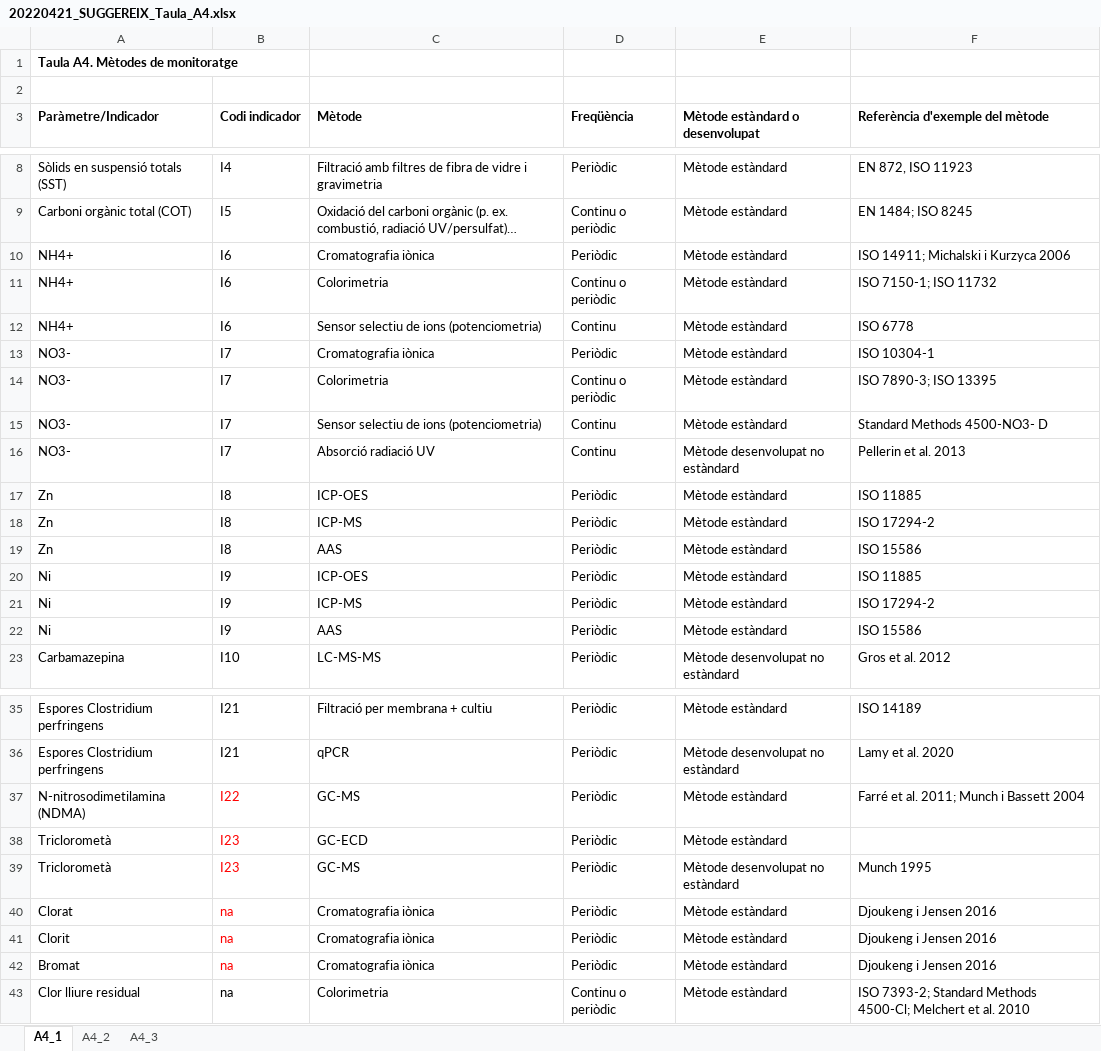
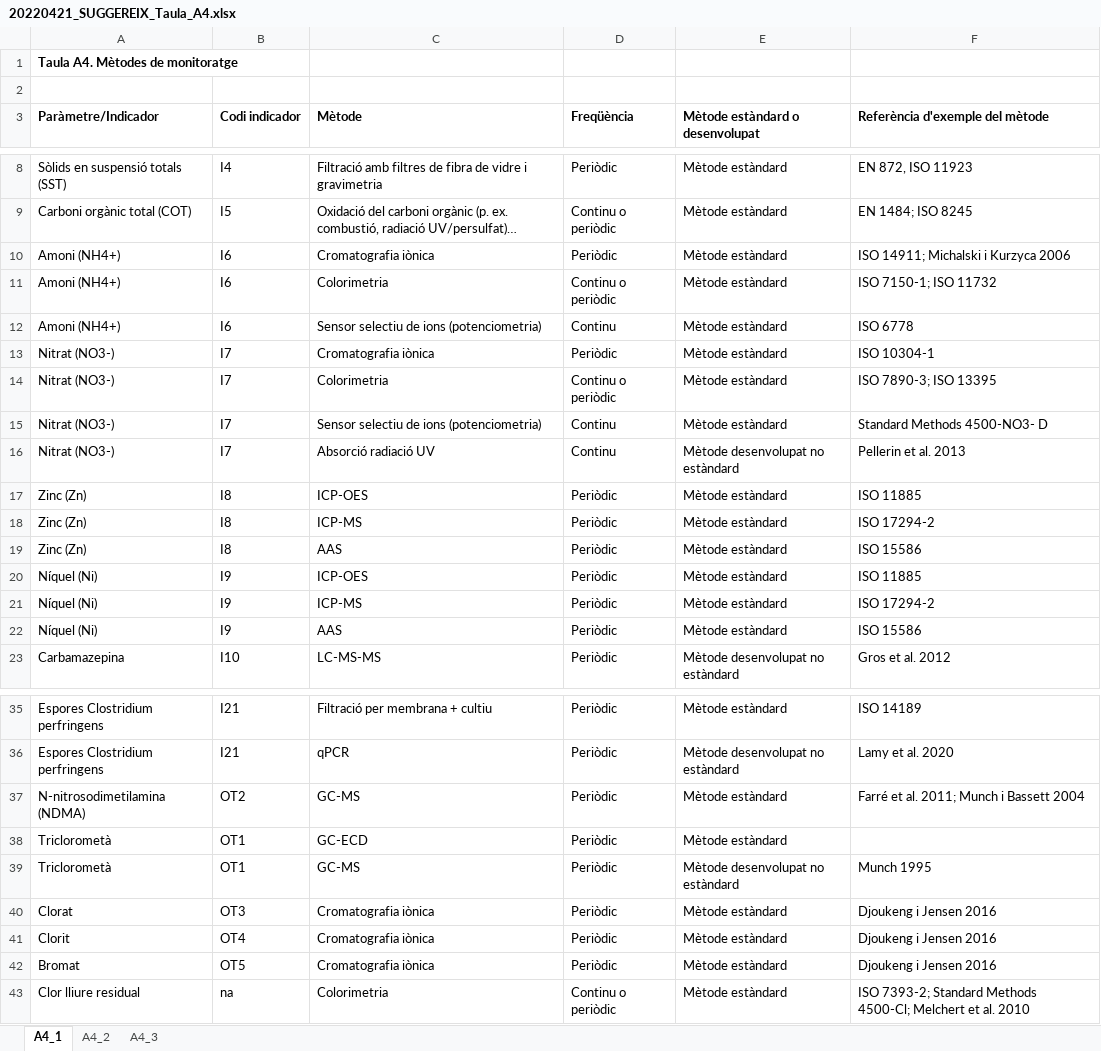
Before and after one commit to icra/suggereix, an Excel workbook: public/20220421_SUGGEREIX_Taula_A4.xlsx, sheet A4_1, drawn as a sheet; only a part is shown, gaps mark what is left out; long unchanged cells end in …; values as stored, in another font and other column widths than the file's, no borders; the diff names each change by its address in the sheet, - before the commit and + after, or states it on an @@ line.

Commit message:
[DONE] Taula A4 actualitzada i corregit un bug.

```diff
--- a/public/20220421_SUGGEREIX_Taula_A4.xlsx (sheet A4_1)
+++ b/public/20220421_SUGGEREIX_Taula_A4.xlsx (sheet A4_1)
-A10:A12 (Paràmetre/Indicador): NH4+
+A10:A12 (Paràmetre/Indicador): Amoni (NH4+)
-A13:A16 (Paràmetre/Indicador): NO3-
+A13:A16 (Paràmetre/Indicador): Nitrat (NO3-)
-A17:A19 (Paràmetre/Indicador): Zn
+A17:A19 (Paràmetre/Indicador): Zinc (Zn)
-A20:A22 (Paràmetre/Indicador): Ni
+A20:A22 (Paràmetre/Indicador): Níquel (Ni)
-B37 (Codi indicador): I22
+B37 (Codi indicador): OT2
-B37:B42 text colour: #FF0000
+B37:B42 text colour: black
-B38:B39 (Codi indicador): I23
+B38:B39 (Codi indicador): OT1
-B40 (Codi indicador): na
+B40 (Codi indicador): OT3
-B41 (Codi indicador): na
+B41 (Codi indicador): OT4
-B42 (Codi indicador): na
+B42 (Codi indicador): OT5
```
Also changed, not shown: 1 other file.
